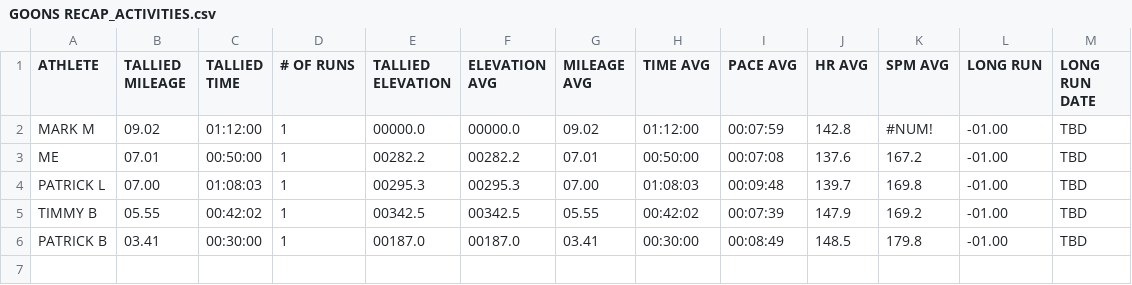
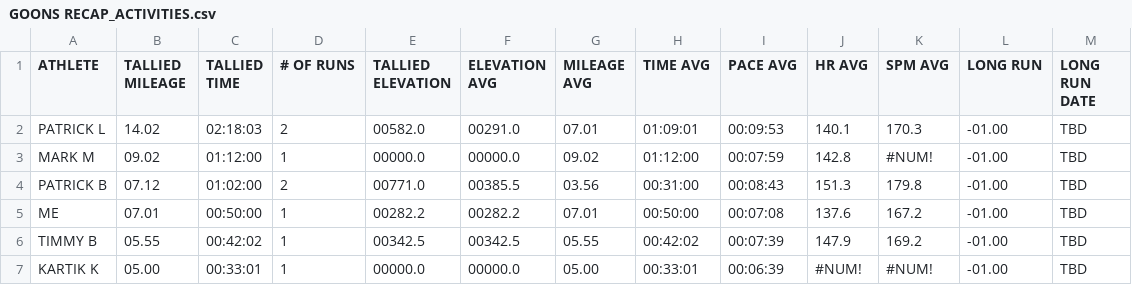
Before and after one commit to jacobreesmontgomery/Strava-API-and-Sheets-Integration, a CSV file: python/code/datasetup/data/GOONS RECAP_ACTIVITIES.csv, drawn as a sheet.

```diff
--- a/python/code/datasetup/data/GOONS RECAP_ACTIVITIES.csv
+++ b/python/code/datasetup/data/GOONS RECAP_ACTIVITIES.csv
@@ -1,6 +1,7 @@
 ATHLETE,TALLIED MILEAGE,TALLIED TIME,# OF RUNS,TALLIED ELEVATION,ELEVATION AVG,MILEAGE AVG,TIME AVG,PACE AVG,HR AVG,SPM AVG,LONG RUN,LONG RUN DATE
+PATRICK L,14.02,02:18:03,2,00582.0,00291.0,07.01,01:09:01,00:09:53,140.1,170.3,-01.00,TBD
 MARK M,09.02,01:12:00,1,00000.0,00000.0,09.02,01:12:00,00:07:59,142.8,#NUM!,-01.00,TBD
+PATRICK B,07.12,01:02:00,2,00771.0,00385.5,03.56,00:31:00,00:08:43,151.3,179.8,-01.00,TBD
 ME,07.01,00:50:00,1,00282.2,00282.2,07.01,00:50:00,00:07:08,137.6,167.2,-01.00,TBD
-PATRICK L,07.00,01:08:03,1,00295.3,00295.3,07.00,01:08:03,00:09:48,139.7,169.8,-01.00,TBD
 TIMMY B,05.55,00:42:02,1,00342.5,00342.5,05.55,00:42:02,00:07:39,147.9,169.2,-01.00,TBD
-PATRICK B,03.41,00:30:00,1,00187.0,00187.0,03.41,00:30:00,00:08:49,148.5,179.8,-01.00,TBD
+KARTIK K,05.00,00:33:01,1,00000.0,00000.0,05.00,00:33:01,00:06:39,#NUM!,#NUM!,-01.00,TBD
```
Also changed, not shown: python/code/datasetup/data/GOONS_ACTIVITIES.csv, 3 other files.
